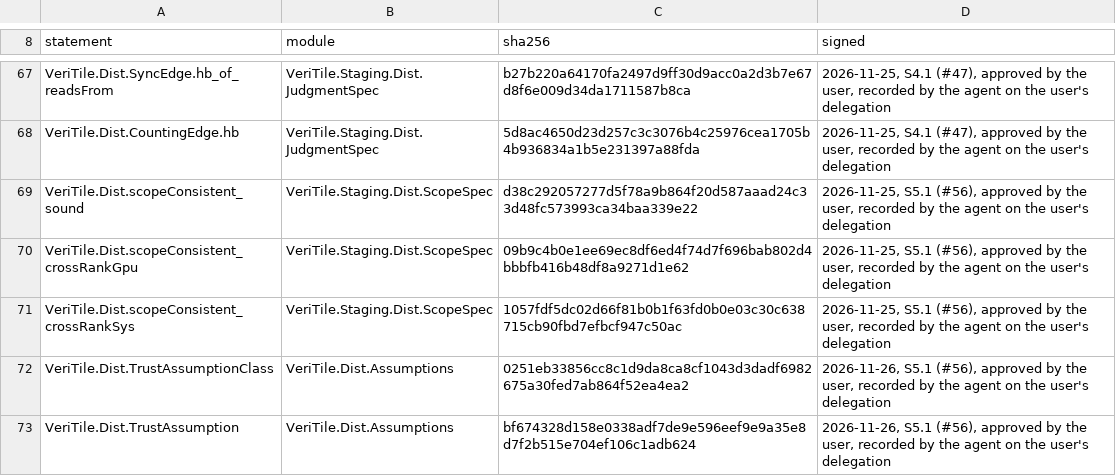
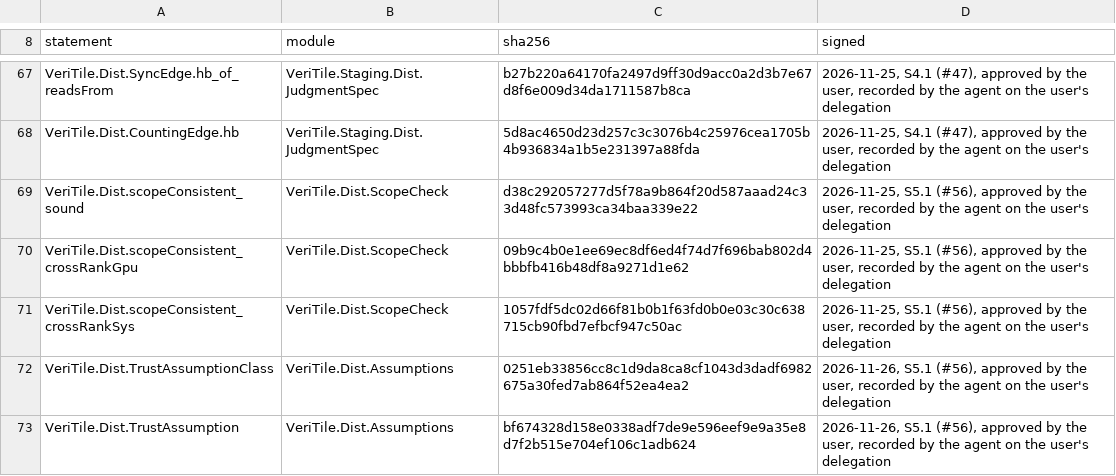
Before and after one commit to VeriInfra-Lab/VeriTile-2, a TSV file: documents/dist/FrozenStatements.tsv, drawn as a sheet; only a part is shown, gaps mark what is left out.

```diff
--- a/documents/dist/FrozenStatements.tsv
+++ b/documents/dist/FrozenStatements.tsv
@@ -68,5 +68,5 @@ VeriTile.Dist.SyncEdge.hb_of_readsFrom	VeriTile.Staging.Dist.JudgmentSpec	b27b22
 VeriTile.Dist.CountingEdge.hb	VeriTile.Staging.Dist.JudgmentSpec	5d8ac4650d23d257c3c3076b4c25976cea1705b4b936834a1b5e231397a88fda	2026-11-25, S4.1 (#47), approved by the user, recorded by the agent on the user's delegation
-VeriTile.Dist.scopeConsistent_sound	VeriTile.Staging.Dist.ScopeSpec	d38c292057277d5f78a9b864f20d587aaad24c33d48fc573993ca34baa339e22	2026-11-25, S5.1 (#56), approved by the user, recorded by the agent on the user's delegation
-VeriTile.Dist.scopeConsistent_crossRankGpu	VeriTile.Staging.Dist.ScopeSpec	09b9c4b0e1ee69ec8df6ed4f74d7f696bab802d4bbbfb416b48df8a9271d1e62	2026-11-25, S5.1 (#56), approved by the user, recorded by the agent on the user's delegation
-VeriTile.Dist.scopeConsistent_crossRankSys	VeriTile.Staging.Dist.ScopeSpec	1057fdf5dc02d66f81b0b1f63fd0b0e03c30c638715cb90fbd7efbcf947c50ac	2026-11-25, S5.1 (#56), approved by the user, recorded by the agent on the user's delegation
+VeriTile.Dist.scopeConsistent_sound	VeriTile.Dist.ScopeCheck	d38c292057277d5f78a9b864f20d587aaad24c33d48fc573993ca34baa339e22	2026-11-25, S5.1 (#56), approved by the user, recorded by the agent on the user's delegation
+VeriTile.Dist.scopeConsistent_crossRankGpu	VeriTile.Dist.ScopeCheck	09b9c4b0e1ee69ec8df6ed4f74d7f696bab802d4bbbfb416b48df8a9271d1e62	2026-11-25, S5.1 (#56), approved by the user, recorded by the agent on the user's delegation
+VeriTile.Dist.scopeConsistent_crossRankSys	VeriTile.Dist.ScopeCheck	1057fdf5dc02d66f81b0b1f63fd0b0e03c30c638715cb90fbd7efbcf947c50ac	2026-11-25, S5.1 (#56), approved by the user, recorded by the agent on the user's delegation
 VeriTile.Dist.TrustAssumptionClass	VeriTile.Dist.Assumptions	0251eb33856cc8c1d9da8ca8cf1043d3dadf6982675a30fed7ab864f52ea4ea2	2026-11-26, S5.1 (#56), approved by the user, recorded by the agent on the user's delegation
```
Also changed, not shown: 6 other files.
